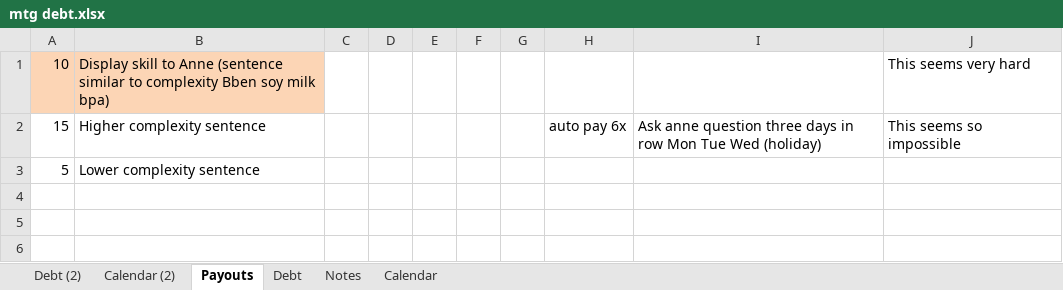
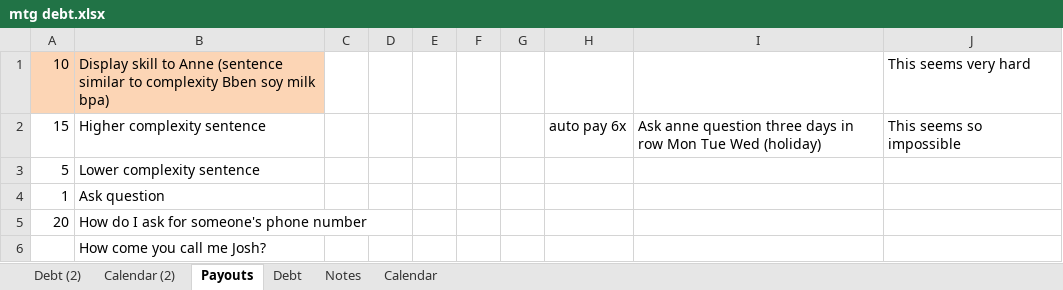
Before and after one commit to jauggy/Boardgames, an Excel workbook: mtg debt.xlsx, sheet Payouts, drawn as a sheet; values as stored, in another font and other column widths than the file's, no borders; the diff names each change by its address in the sheet, - before the commit and + after, or states it on an @@ line.

```diff
--- a/mtg debt.xlsx (sheet Payouts)
+++ b/mtg debt.xlsx (sheet Payouts)
+row 4: 1 | Ask question
+row 5: 20 | How do I ask for someone's phone number
+row 6:  | How come you call me Josh?
```
Also changed, not shown: sheet Calendar (2), sheet Debt (2), sheet Debt.
